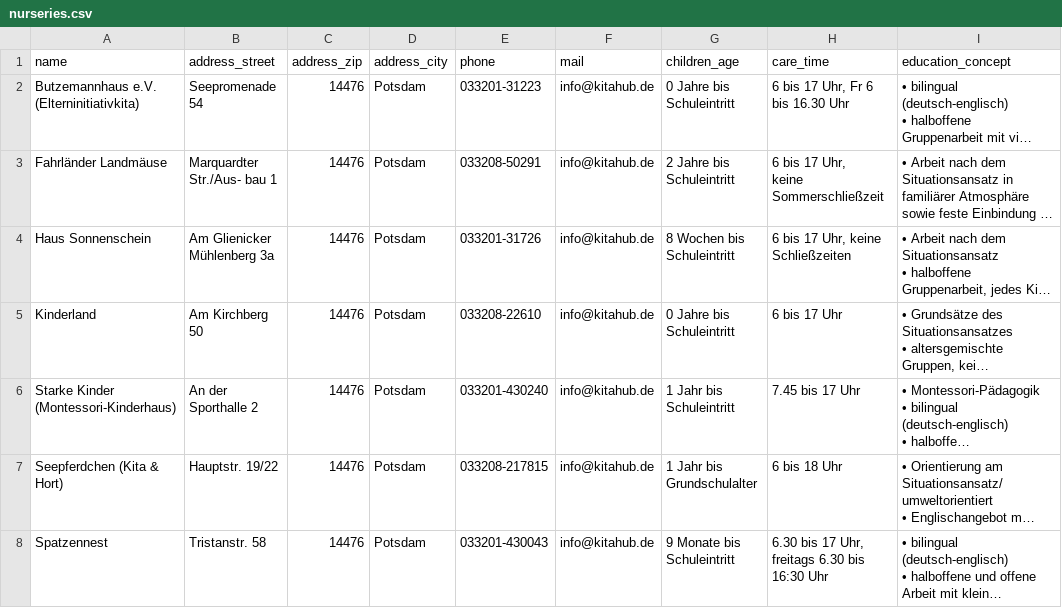
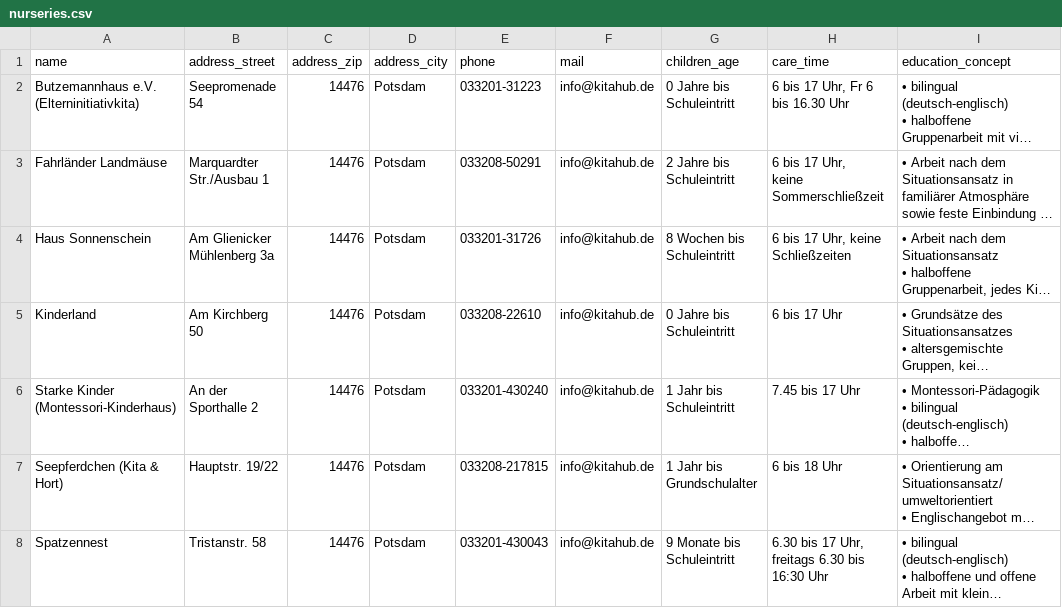
Before and after one commit to roschaefer/kitahub, a CSV file: db/seed_data/nurseries.csv, drawn as a sheet; only a part is shown; long unchanged cells end in …; the diff names each change by its address in the sheet, - before the commit and + after, or states it on an @@ line.

```diff
--- a/db/seed_data/nurseries.csv
+++ b/db/seed_data/nurseries.csv
-B3 (address_street): Marquardter Str./Aus- bau 1
+B3 (address_street): Marquardter Str./Ausbau 1
```
Also changed, not shown: 3 other files.
